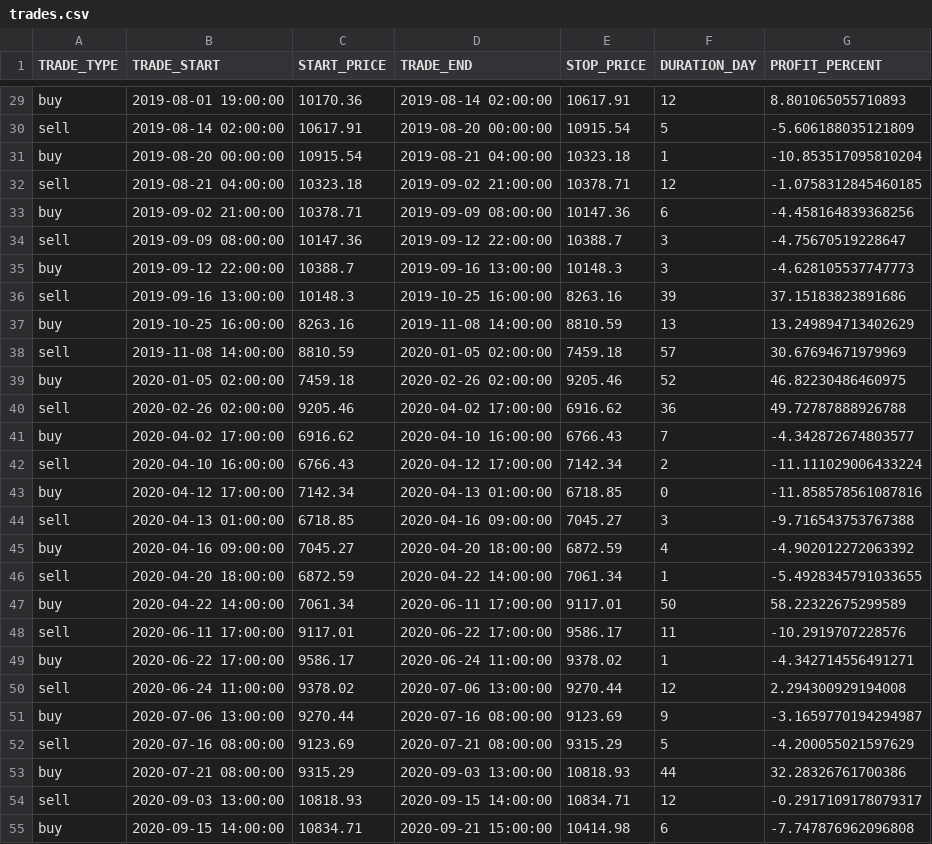
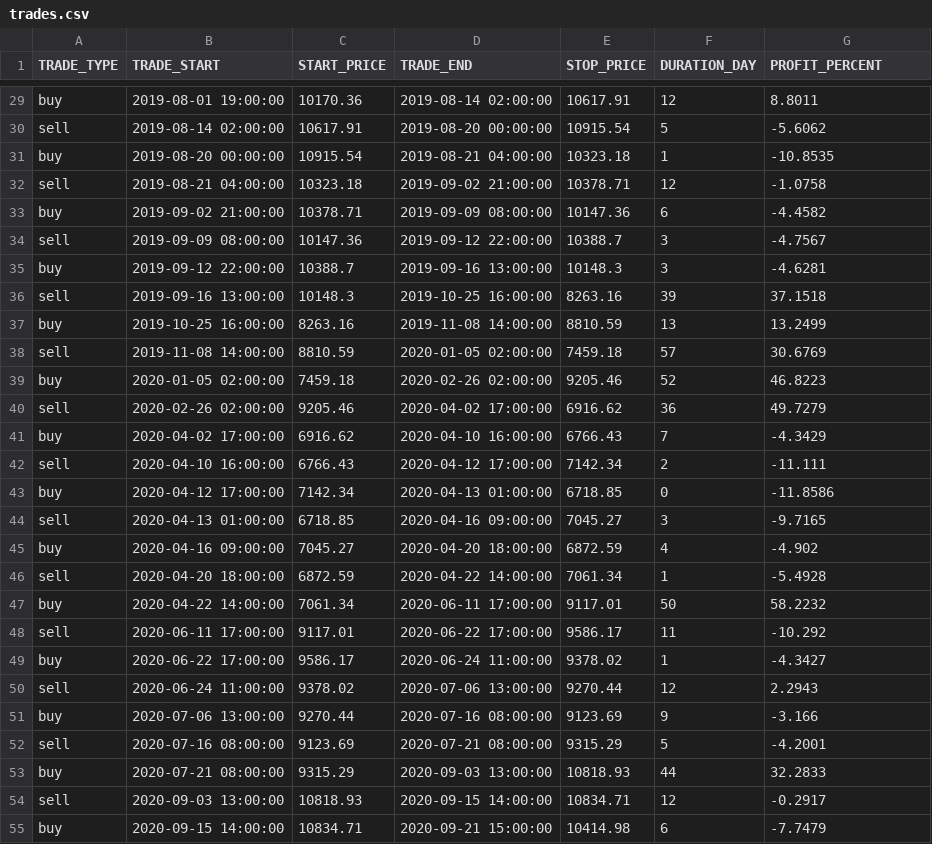
Before and after one commit to Alperenlcr/trade_bot_results, a CSV file: data/tables/trades.csv, drawn as a sheet; only a part is shown, gaps mark what is left out; the diff covers the shown part only; the diff names each change by its address in the sheet, - before the commit and + after, or states it on an @@ line.

```diff
--- a/data/tables/trades.csv
+++ b/data/tables/trades.csv
-G29 (PROFIT_PERCENT): 8.801065055710893
+G29 (PROFIT_PERCENT): 8.8011
-G30 (PROFIT_PERCENT): -5.606188035121809
+G30 (PROFIT_PERCENT): -5.6062
-G31 (PROFIT_PERCENT): -10.853517095810204
+G31 (PROFIT_PERCENT): -10.8535
-G32 (PROFIT_PERCENT): -1.0758312845460185
+G32 (PROFIT_PERCENT): -1.0758
-G33 (PROFIT_PERCENT): -4.458164839368256
+G33 (PROFIT_PERCENT): -4.4582
-G34 (PROFIT_PERCENT): -4.75670519228647
+G34 (PROFIT_PERCENT): -4.7567
-G35 (PROFIT_PERCENT): -4.628105537747773
+G35 (PROFIT_PERCENT): -4.6281
-G36 (PROFIT_PERCENT): 37.15183823891686
+G36 (PROFIT_PERCENT): 37.1518
-G37 (PROFIT_PERCENT): 13.249894713402629
+G37 (PROFIT_PERCENT): 13.2499
-G38 (PROFIT_PERCENT): 30.67694671979969
+G38 (PROFIT_PERCENT): 30.6769
-G39 (PROFIT_PERCENT): 46.82230486460975
+G39 (PROFIT_PERCENT): 46.8223
-G40 (PROFIT_PERCENT): 49.72787888926788
+G40 (PROFIT_PERCENT): 49.7279
-G41 (PROFIT_PERCENT): -4.342872674803577
+G41 (PROFIT_PERCENT): -4.3429
-G42 (PROFIT_PERCENT): -11.111029006433224
+G42 (PROFIT_PERCENT): -11.111
-G43 (PROFIT_PERCENT): -11.858578561087816
+G43 (PROFIT_PERCENT): -11.8586
-G44 (PROFIT_PERCENT): -9.716543753767388
+G44 (PROFIT_PERCENT): -9.7165
-G45 (PROFIT_PERCENT): -4.902012272063392
+G45 (PROFIT_PERCENT): -4.902
-G46 (PROFIT_PERCENT): -5.4928345791033655
+G46 (PROFIT_PERCENT): -5.4928
-G47 (PROFIT_PERCENT): 58.22322675299589
+G47 (PROFIT_PERCENT): 58.2232
-G48 (PROFIT_PERCENT): -10.2919707228576
+G48 (PROFIT_PERCENT): -10.292
-G49 (PROFIT_PERCENT): -4.342714556491271
+G49 (PROFIT_PERCENT): -4.3427
-G50 (PROFIT_PERCENT): 2.294300929194008
+G50 (PROFIT_PERCENT): 2.2943
-G51 (PROFIT_PERCENT): -3.1659770194294987
+G51 (PROFIT_PERCENT): -3.166
-G52 (PROFIT_PERCENT): -4.200055021597629
+G52 (PROFIT_PERCENT): -4.2001
-G53 (PROFIT_PERCENT): 32.28326761700386
+G53 (PROFIT_PERCENT): 32.2833
-G54 (PROFIT_PERCENT): -0.2917109178079317
+G54 (PROFIT_PERCENT): -0.2917
-G55 (PROFIT_PERCENT): -7.747876962096808
+G55 (PROFIT_PERCENT): -7.7479
```
Also changed, not shown: 165 edited cells elsewhere in this file, data/tables/1y.csv, data/tables/3m.csv, 7 other files.
